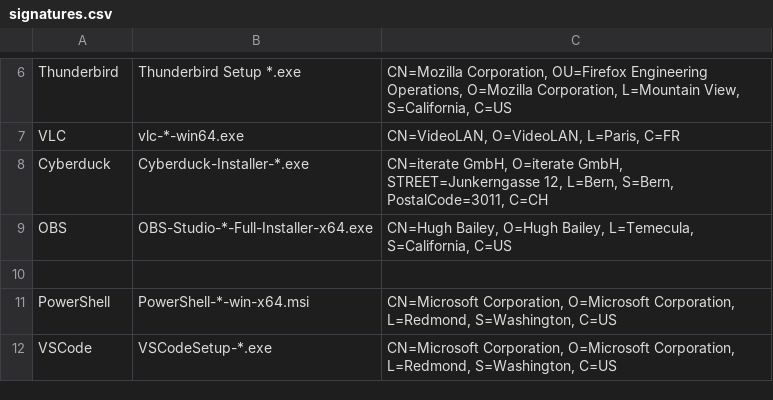
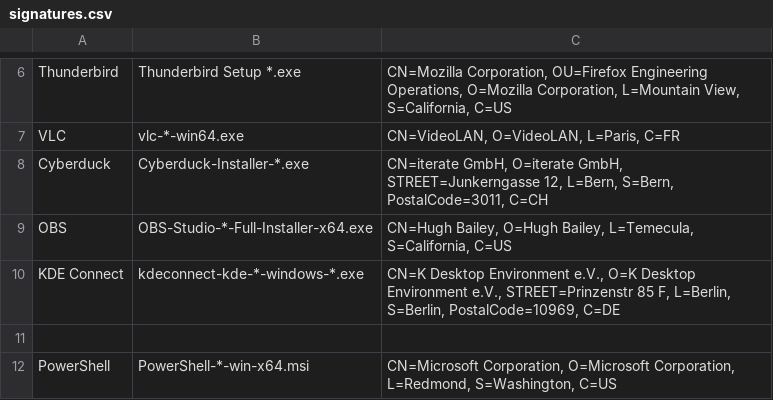
Before and after one commit to neo-sam/mysysprep, a CSV file: packages/lib/signatures.csv, drawn as a sheet; only a part is shown, gaps mark what is left out; the shorter side is filled out with more unchanged rows; the diff names each change by its address in the sheet, - before the commit and + after, or states it on an @@ line.

Commit message:
+ package:kde-connect

```diff
--- a/packages/lib/signatures.csv
+++ b/packages/lib/signatures.csv
+row 10: KDE Connect | kdeconnect-kde-*-windows-*.exe | CN=K Desktop Environment e.V., O=K Desktop Environment e.V., STREET=Prinzenstr 85 F, L=Berlin, S=Berlin, PostalCode=10969, C=DE
```
Also changed, not shown: 3 other files.
